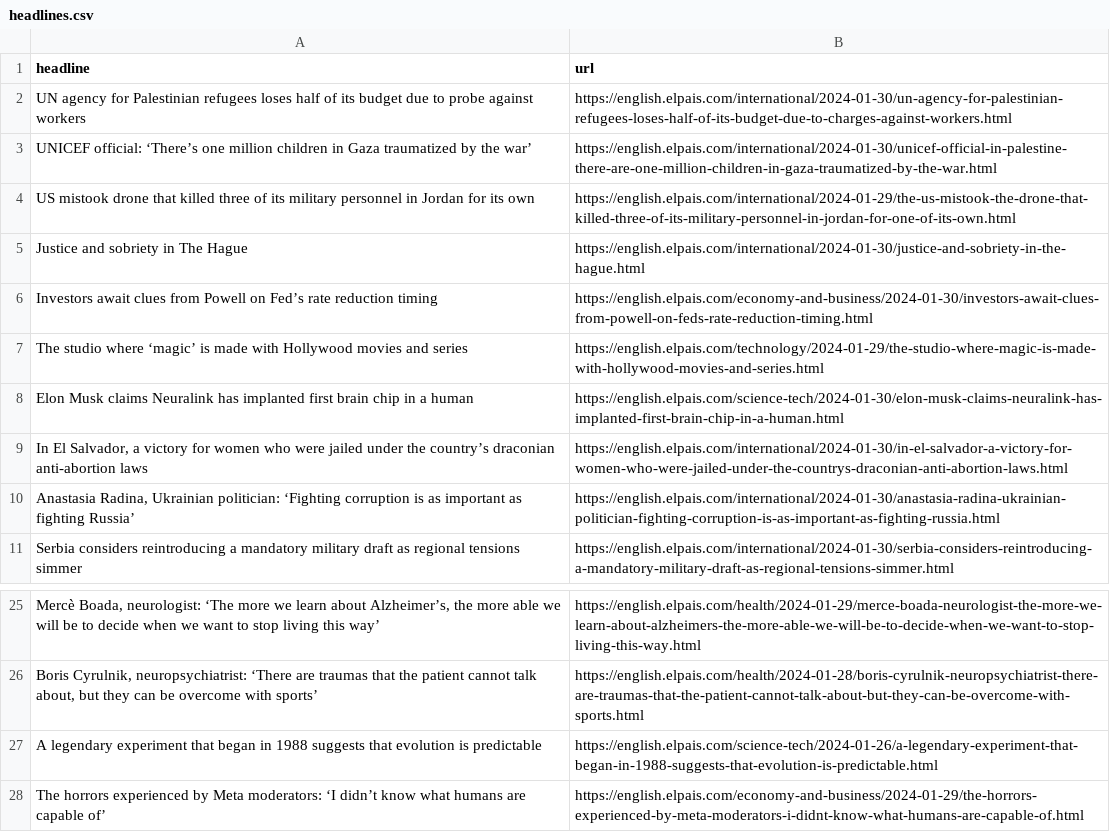
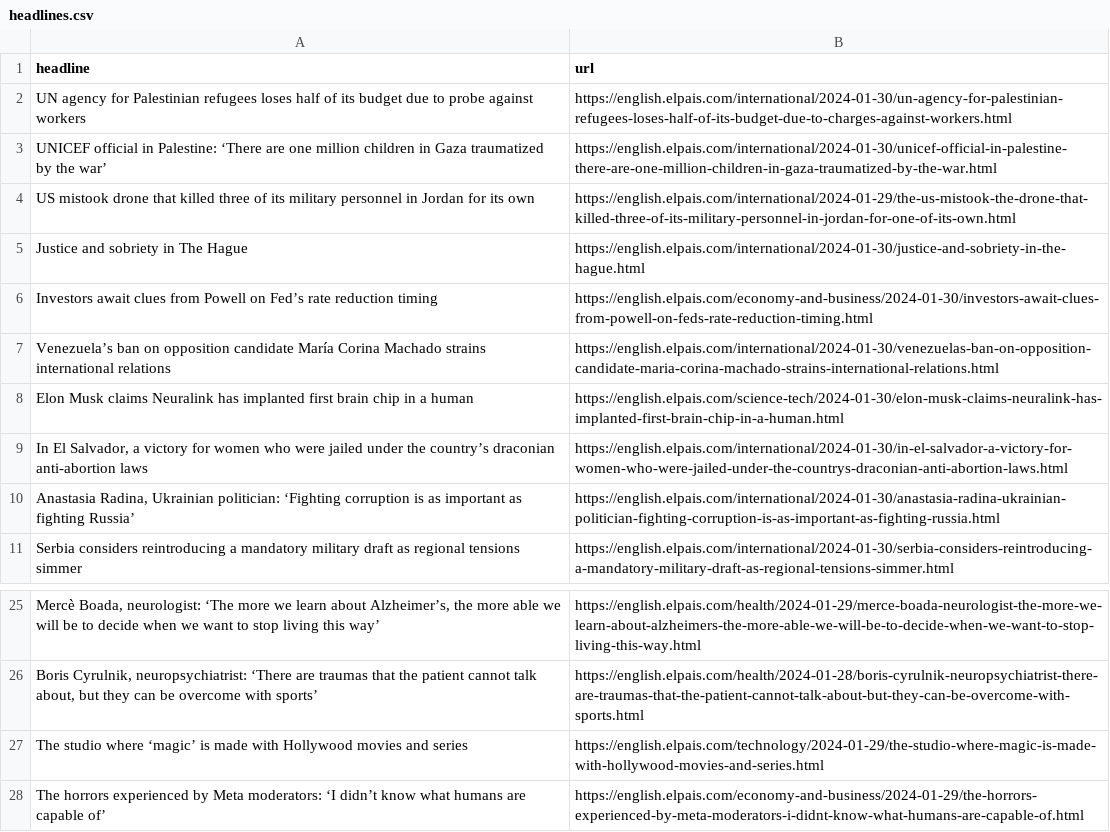
Before and after one commit to dlaiu/headlines-scraper, a CSV file: headlines.csv, drawn as a sheet; only a part is shown, gaps mark what is left out; removed rows and columns are numbered as before the commit, all else as after; the diff names each change by its address in the sheet, - before the commit and + after, or states it on an @@ line.

```diff
--- a/headlines.csv
+++ b/headlines.csv
-A3 (headline): UNICEF official: ‘There’s one million…
+A3 (headline): UNICEF official in Palestine: ‘There are one million…
+row 7: Venezuela’s ban on opposition candidate María Corina Machado strains international relations | https://english.elpais.com/international/2024-01-30/venezuelas-ban-on-opposition-candidate-maria-corina-machado-strains-international-relations.html
-row 27: A legendary experiment that began in 1988 suggests that evolution is predictable | https://english.elpais.com/science-tech/2024-01-26/a-legendary-experiment-that-began-in-1988-suggests-that-evolution-is-predictable.html
@@ row 7 moved to row 27: The studio where ‘magic’ is made with Ho… @@
```
